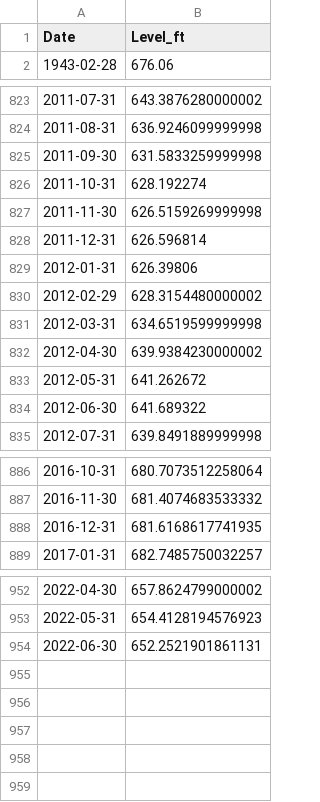
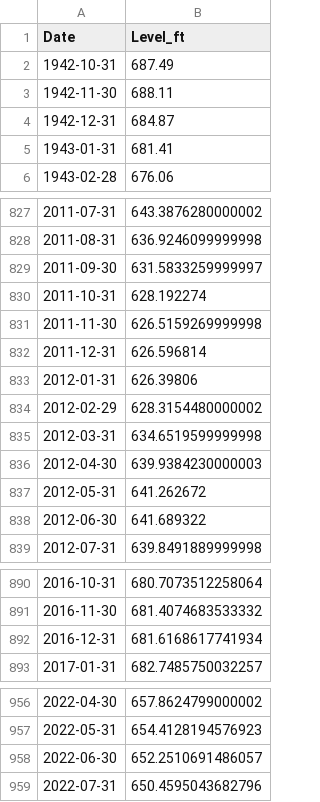
Before and after one commit to bthaman/usgs_lake_levels, a CSV file: resampled_monthly.csv, drawn as a sheet; only a part is shown, gaps mark what is left out.

```diff
--- a/resampled_monthly.csv
+++ b/resampled_monthly.csv
@@ -1,2 +1,6 @@
 Date,Level_ft
+1942-10-31,687.49
+1942-11-30,688.11
+1942-12-31,684.87
+1943-01-31,681.41
 1943-02-28,676.06
@@ -824,3 +828,3 @@ Date,Level_ft
 2011-08-31,636.9246099999998
-2011-09-30,631.5833259999998
+2011-09-30,631.5833259999997
 2011-10-31,628.192274
@@ -831,3 +835,3 @@ Date,Level_ft
 2012-03-31,634.6519599999998
-2012-04-30,639.9384230000002
+2012-04-30,639.9384230000003
 2012-05-31,641.262672
@@ -887,3 +891,3 @@ Date,Level_ft
 2016-11-30,681.4074683533332
-2016-12-31,681.6168617741935
+2016-12-31,681.6168617741934
 2017-01-31,682.7485750032257
@@ -953,2 +957,3 @@ Date,Level_ft
 2022-05-31,654.4128194576923
-2022-06-30,652.2521901861131
+2022-06-30,652.2510691486057
+2022-07-31,650.4595043682796
```
Also changed, not shown: resampled_monthly_filled.csv, travis.csv, 4 other files.
